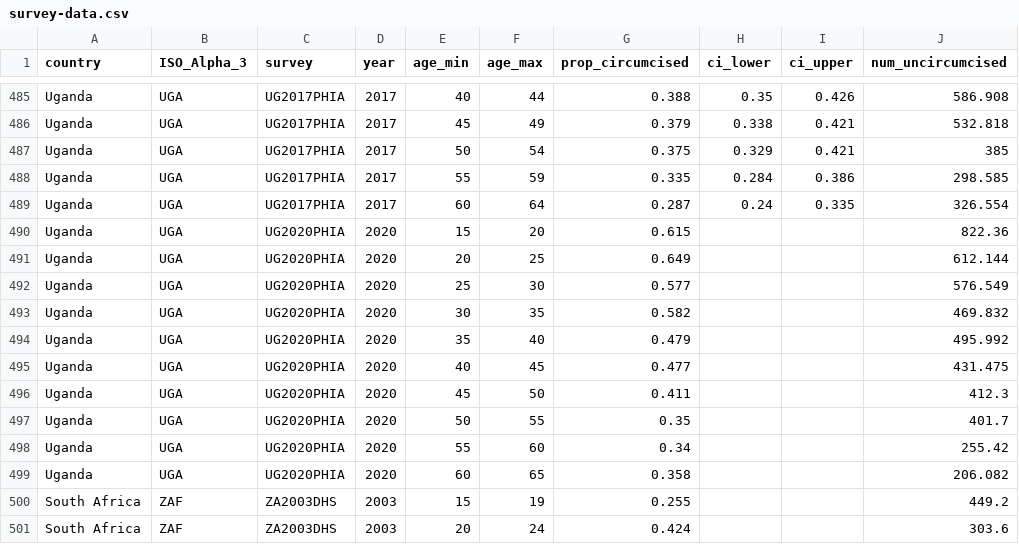
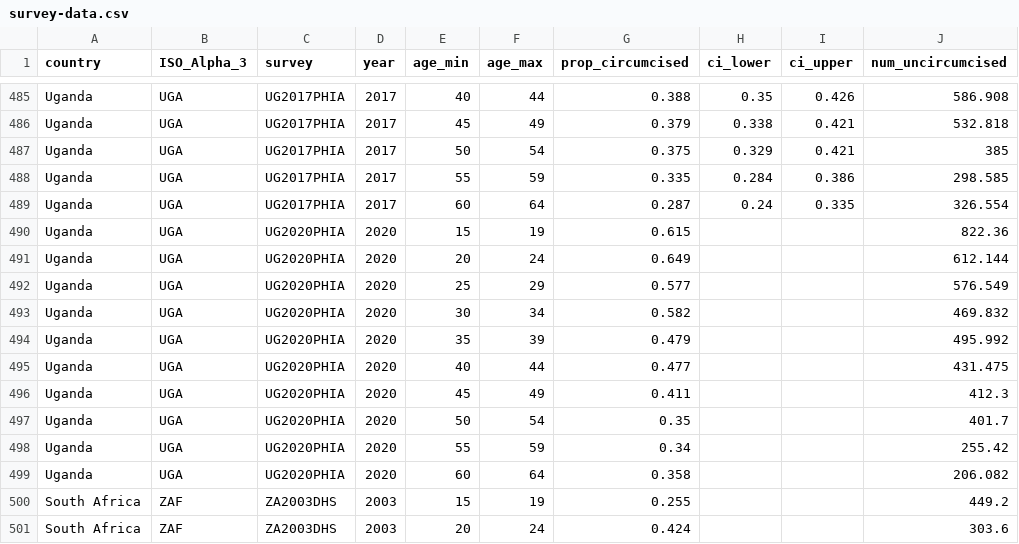
Before and after one commit to rlglaubius/MCuptake, a CSV file: data/survey-data.csv, drawn as a sheet; only a part is shown, gaps mark what is left out; the diff names each change by its address in the sheet, - before the commit and + after, or states it on an @@ line.

```diff
--- a/data/survey-data.csv
+++ b/data/survey-data.csv
-F490 (age_max): 20
+F490 (age_max): 19
-F491 (age_max): 25
+F491 (age_max): 24
-F492 (age_max): 30
+F492 (age_max): 29
-F493 (age_max): 35
+F493 (age_max): 34
-F494 (age_max): 40
+F494 (age_max): 39
-F495 (age_max): 45
+F495 (age_max): 44
-F496 (age_max): 50
+F496 (age_max): 49
-F497 (age_max): 55
+F497 (age_max): 54
-F498 (age_max): 60
+F498 (age_max): 59
-F499 (age_max): 65
+F499 (age_max): 64
```
Also changed, not shown: 1 other file.
